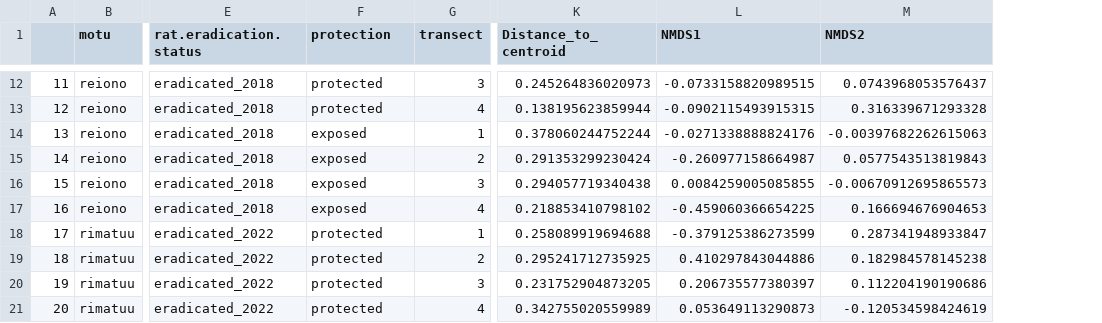
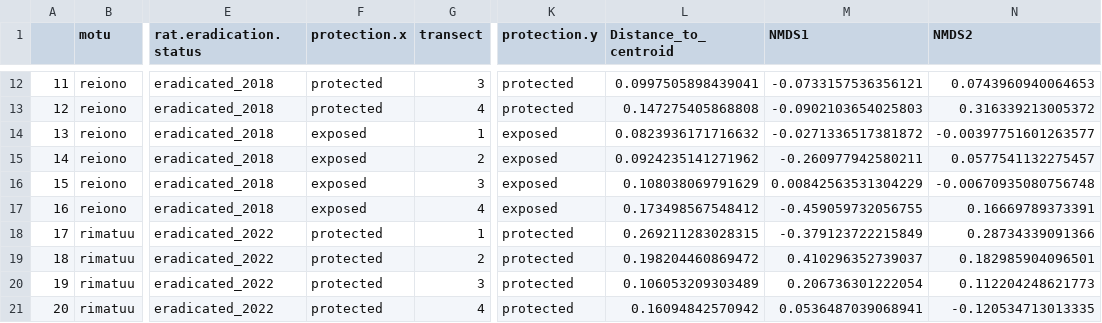
Before and after one commit to hannaheps/TARP_motu_comparison, a CSV file: fish_benthic_surveys/output/data/tet_video_div_comm_dat.csv, drawn as a sheet; only a part is shown, gaps mark what is left out; addresses are those after the commit; the diff covers the shown part only; the diff names each change by its address in the sheet, - before the commit and + after, or states it on an @@ line.

Commit message:
adding in situ benthic data, iti seabird data
new csv in seabird data for side of motu when rimatuu exposed + iti data combined. also slight adjustment to seabird numbers because included distance to transect = "0" and "". also added in situ benthic data.

```diff
--- a/fish_benthic_surveys/output/data/tet_video_div_comm_dat.csv
+++ b/fish_benthic_surveys/output/data/tet_video_div_comm_dat.csv
+column K (protection.y), rows 12-21: protected | protected | exposed | exposed | exposed | exposed | protected | protected | protected | protected
-F1: protection
+F1: protection.x
-L12 (Distance_to_centroid): 0.245264836020973
+L12 (Distance_to_centroid): 0.0997505898439041
-M12 (NMDS1): -0.0733158820989515
+M12 (NMDS1): -0.0733157536356121
-N12 (NMDS2): 0.0743968053576437
+N12 (NMDS2): 0.0743960940064653
-L13 (Distance_to_centroid): 0.138195623859944
+L13 (Distance_to_centroid): 0.147275405868808
-M13 (NMDS1): -0.0902115493915315
+M13 (NMDS1): -0.0902103654025803
-N13 (NMDS2): 0.316339671293328
+N13 (NMDS2): 0.316339213005372
-L14 (Distance_to_centroid): 0.378060244752244
+L14 (Distance_to_centroid): 0.0823936171716632
-M14 (NMDS1): -0.0271338888824176
+M14 (NMDS1): -0.0271336517381872
-N14 (NMDS2): -0.00397682262615063
+N14 (NMDS2): -0.00397751601263577
-L15 (Distance_to_centroid): 0.291353299230424
+L15 (Distance_to_centroid): 0.0924235141271962
-M15 (NMDS1): -0.260977158664987
+M15 (NMDS1): -0.260977942580211
-N15 (NMDS2): 0.0577543513819843
+N15 (NMDS2): 0.0577541132275457
-L16 (Distance_to_centroid): 0.294057719340438
+L16 (Distance_to_centroid): 0.108038069791629
-M16 (NMDS1): 0.0084259005085855
+M16 (NMDS1): 0.00842563531304229
-N16 (NMDS2): -0.00670912695865573
+N16 (NMDS2): -0.00670935080756748
-L17 (Distance_to_centroid): 0.218853410798102
+L17 (Distance_to_centroid): 0.173498567548412
-M17 (NMDS1): -0.459060366654225
+M17 (NMDS1): -0.459059732056755
-N17 (NMDS2): 0.166694676904653
+N17 (NMDS2): 0.16669789373391
-L18 (Distance_to_centroid): 0.258089919694688
+L18 (Distance_to_centroid): 0.269211283028315
-M18 (NMDS1): -0.379125386273599
+M18 (NMDS1): -0.379123722215849
-N18 (NMDS2): 0.287341948933847
+N18 (NMDS2): 0.28734339091366
-L19 (Distance_to_centroid): 0.295241712735925
+L19 (Distance_to_centroid): 0.198204460869472
-M19 (NMDS1): 0.410297843044886
+M19 (NMDS1): 0.410296352739037
-N19 (NMDS2): 0.182984578145238
+N19 (NMDS2): 0.182985904096501
-L20 (Distance_to_centroid): 0.231752904873205
+L20 (Distance_to_centroid): 0.106053209303489
-M20 (NMDS1): 0.206735577380397
+M20 (NMDS1): 0.206736301222054
-N20 (NMDS2): 0.112204190190686
+N20 (NMDS2): 0.112204248621773
-L21 (Distance_to_centroid): 0.342755020559989
+L21 (Distance_to_centroid): 0.16094842570942
-M21 (NMDS1): 0.053649113290873
+M21 (NMDS1): 0.0536487039068941
-N21 (NMDS2): -0.120534598424619
+N21 (NMDS2): -0.120534713013335
```
Also changed, not shown: 42 edited cells elsewhere in this file, 7 other files.
